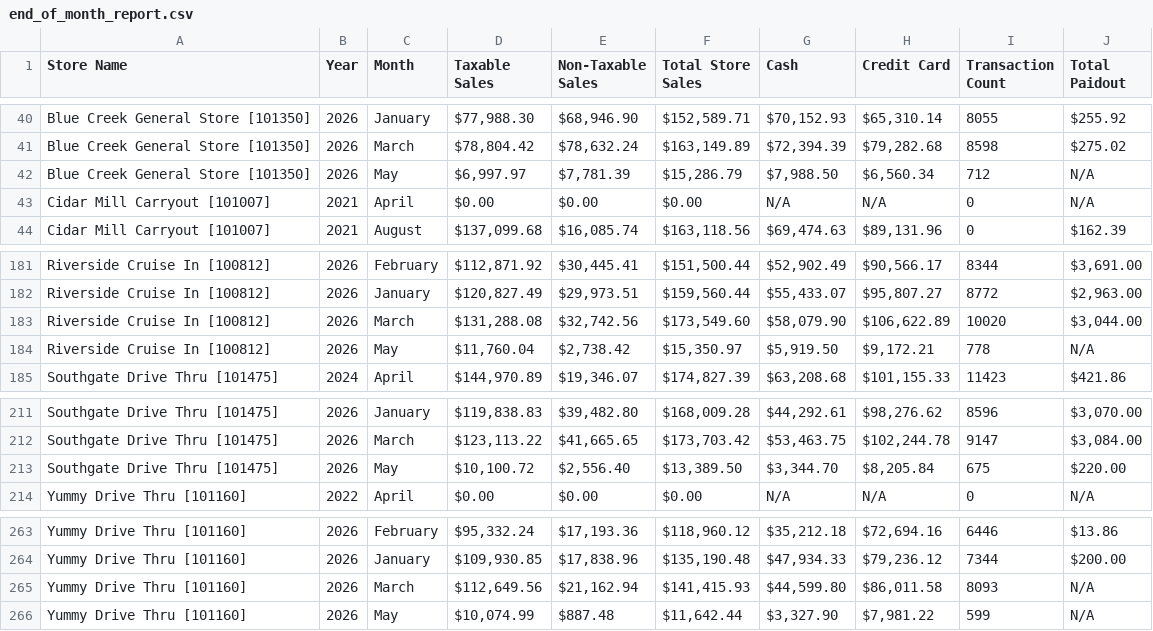
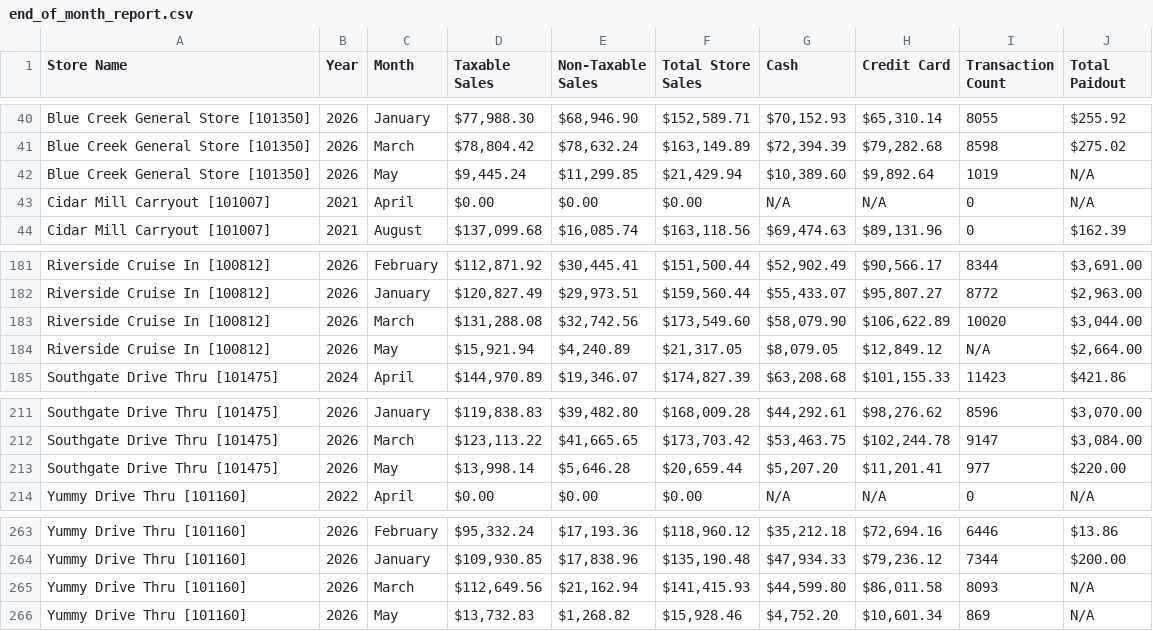
Before and after one commit to SHYAM555-BYTE/store-dashboard, a CSV file: end_of_month_report.csv, drawn as a sheet; only a part is shown, gaps mark what is left out.

```diff
--- a/end_of_month_report.csv
+++ b/end_of_month_report.csv
@@ -41,3 +41,3 @@ Blue Creek General Store [101350],2026,January,"$77,988.30","$68,946.90","$152,5
 Blue Creek General Store [101350],2026,March,"$78,804.42","$78,632.24","$163,149.89","$72,394.39","$79,282.68",8598,$275.02
-Blue Creek General Store [101350],2026,May,"$6,997.97","$7,781.39","$15,286.79","$7,988.50","$6,560.34",712,N/A
+Blue Creek General Store [101350],2026,May,"$9,445.24","$11,299.85","$21,429.94","$10,389.60","$9,892.64",1019,N/A
 Cidar Mill Carryout [101007],2021,April,$0.00,$0.00,$0.00,N/A,N/A,0,N/A
@@ -183,3 +183,3 @@ Riverside Cruise In [100812],2026,January,"$120,827.49","$29,973.51","$159,560.4
 Riverside Cruise In [100812],2026,March,"$131,288.08","$32,742.56","$173,549.60","$58,079.90","$106,622.89",10020,"$3,044.00"
-Riverside Cruise In [100812],2026,May,"$11,760.04","$2,738.42","$15,350.97","$5,919.50","$9,172.21",778,N/A
+Riverside Cruise In [100812],2026,May,"$15,921.94","$4,240.89","$21,317.05","$8,079.05","$12,849.12",N/A,"$2,664.00"
 Southgate Drive Thru [101475],2024,April,"$144,970.89","$19,346.07","$174,827.39","$63,208.68","$101,155.33",11423,$421.86
@@ -212,3 +212,3 @@ Southgate Drive Thru [101475],2026,January,"$119,838.83","$39,482.80","$168,009.
 Southgate Drive Thru [101475],2026,March,"$123,113.22","$41,665.65","$173,703.42","$53,463.75","$102,244.78",9147,"$3,084.00"
-Southgate Drive Thru [101475],2026,May,"$10,100.72","$2,556.40","$13,389.50","$3,344.70","$8,205.84",675,$220.00
+Southgate Drive Thru [101475],2026,May,"$13,998.14","$5,646.28","$20,659.44","$5,207.20","$11,201.41",977,$220.00
 Yummy Drive Thru [101160],2022,April,$0.00,$0.00,$0.00,N/A,N/A,0,N/A
@@ -265,2 +265,2 @@ Yummy Drive Thru [101160],2026,January,"$109,930.85","$17,838.96","$135,190.48",
 Yummy Drive Thru [101160],2026,March,"$112,649.56","$21,162.94","$141,415.93","$44,599.80","$86,011.58",8093,N/A
-Yummy Drive Thru [101160],2026,May,"$10,074.99",$887.48,"$11,642.44","$3,327.90","$7,981.22",599,N/A
+Yummy Drive Thru [101160],2026,May,"$13,732.83","$1,268.82","$15,928.46","$4,752.20","$10,601.34",869,N/A
```
Also changed, not shown: end_of_report.csv.
